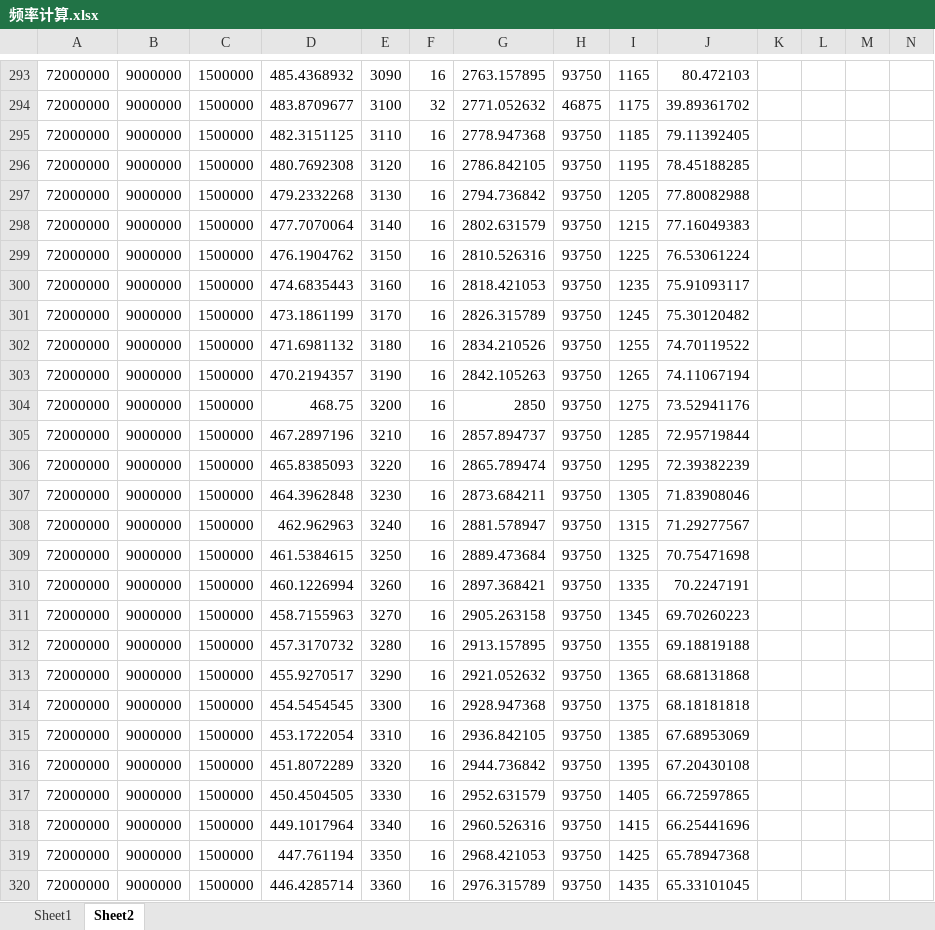
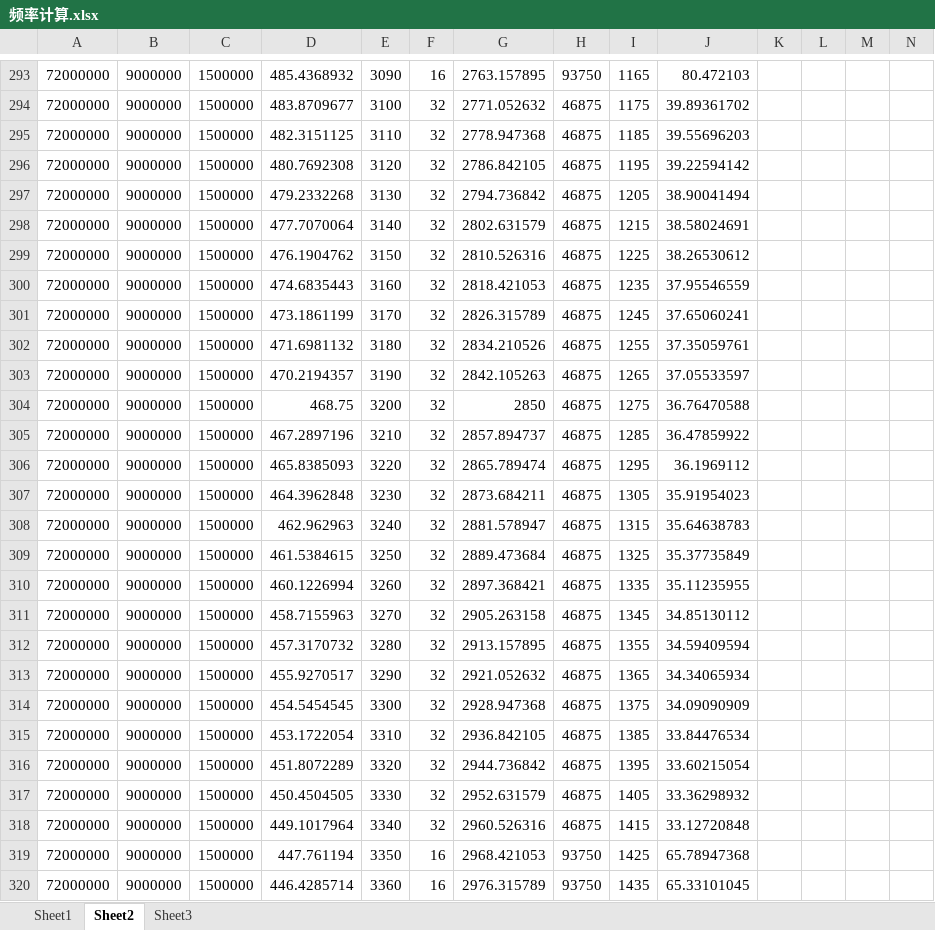
Before and after one commit to menglim0/Crank_Signal_Gerenator_Git, an Excel workbook: HALL/频率计算.xlsx, sheet Sheet2, drawn as a sheet; only a part is shown, gaps mark what is left out; values as stored, in another font and other column widths than the file's, no borders; the diff names each change by its address in the sheet, - before the commit and + after, or states it on an @@ line.

```diff
--- a/HALL/频率计算.xlsx (sheet Sheet2)
+++ b/HALL/频率计算.xlsx (sheet Sheet2)
+sheet tab: Sheet3
-F295:F318: 16
+F295:F318: 32
-H295:H318: 93750
+H295:H318: 46875
-J295: 79.11392405
+J295: 39.55696203
-J296: 78.45188285
+J296: 39.22594142
-J297: 77.80082988
+J297: 38.90041494
-J298: 77.16049383
+J298: 38.58024691
-J299: 76.53061224
+J299: 38.26530612
-J300: 75.91093117
+J300: 37.95546559
-J301: 75.30120482
+J301: 37.65060241
-J302: 74.70119522
+J302: 37.35059761
-J303: 74.11067194
+J303: 37.05533597
-J304: 73.52941176
+J304: 36.76470588
-J305: 72.95719844
+J305: 36.47859922
-J306: 72.39382239
+J306: 36.1969112
-J307: 71.83908046
+J307: 35.91954023
-J308: 71.29277567
+J308: 35.64638783
-J309: 70.75471698
+J309: 35.37735849
-J310: 70.2247191
+J310: 35.11235955
-J311: 69.70260223
+J311: 34.85130112
-J312: 69.18819188
+J312: 34.59409594
-J313: 68.68131868
+J313: 34.34065934
-J314: 68.18181818
+J314: 34.09090909
-J315: 67.68953069
+J315: 33.84476534
-J316: 67.20430108
+J316: 33.60215054
-J317: 66.72597865
+J317: 33.36298932
-J318: 66.25441696
+J318: 33.12720848
```
Also changed, not shown: sheet Sheet1, 35 other files.
